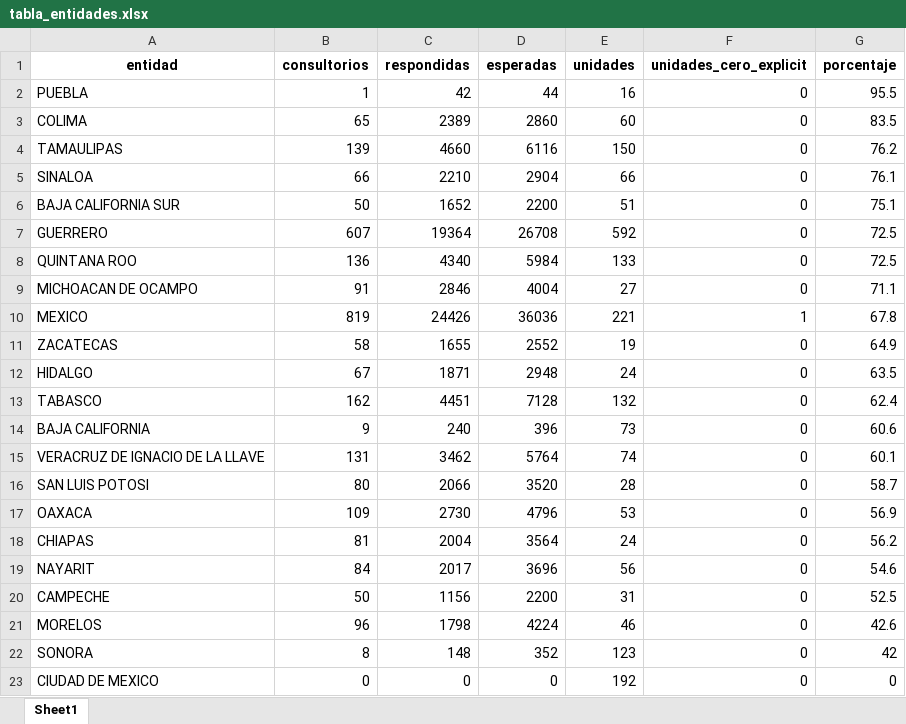
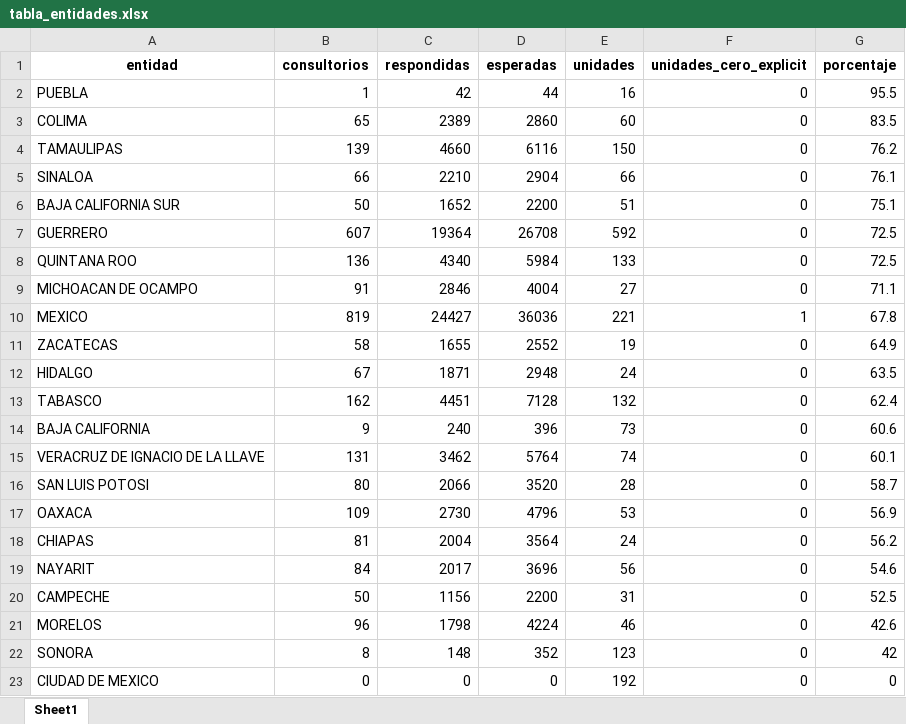
Before and after one commit to servicios-imss-b/informe--de-ang, an Excel workbook: tabla_entidades.xlsx, sheet Sheet1, drawn as a sheet; values as stored, in another font and other column widths than the file's, no borders; the diff names each change by its address in the sheet, - before the commit and + after, or states it on an @@ line.

```diff
--- a/tabla_entidades.xlsx (sheet Sheet1)
+++ b/tabla_entidades.xlsx (sheet Sheet1)
-C10 (respondidas): 24426
+C10 (respondidas): 24427
```
Also changed, not shown: faltantes_por_estados.xlsx, tabla_avance.xlsx, 4 other files.
